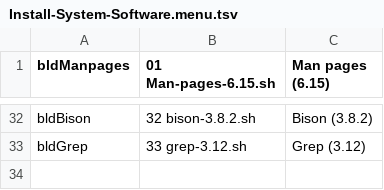
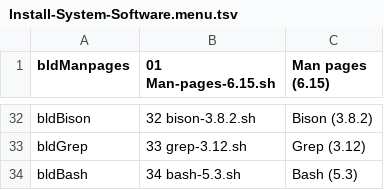
Before and after one commit to wakirk/Personal-lfs-iigs-install, a TSV file: 1.06-Install-System-Software/Install-System-Software.menu.tsv, drawn as a sheet; only a part is shown, gaps mark what is left out.

Commit message:
Add Bash 5.3 to installation menu

```diff
--- a/1.06-Install-System-Software/Install-System-Software.menu.tsv
+++ b/1.06-Install-System-Software/Install-System-Software.menu.tsv
@@ -33 +33,2 @@ bldBison	32 bison-3.8.2.sh	Bison (3.8.2)
 bldGrep	33 grep-3.12.sh	Grep (3.12)
+bldBash	34 bash-5.3.sh	Bash (5.3)
```
